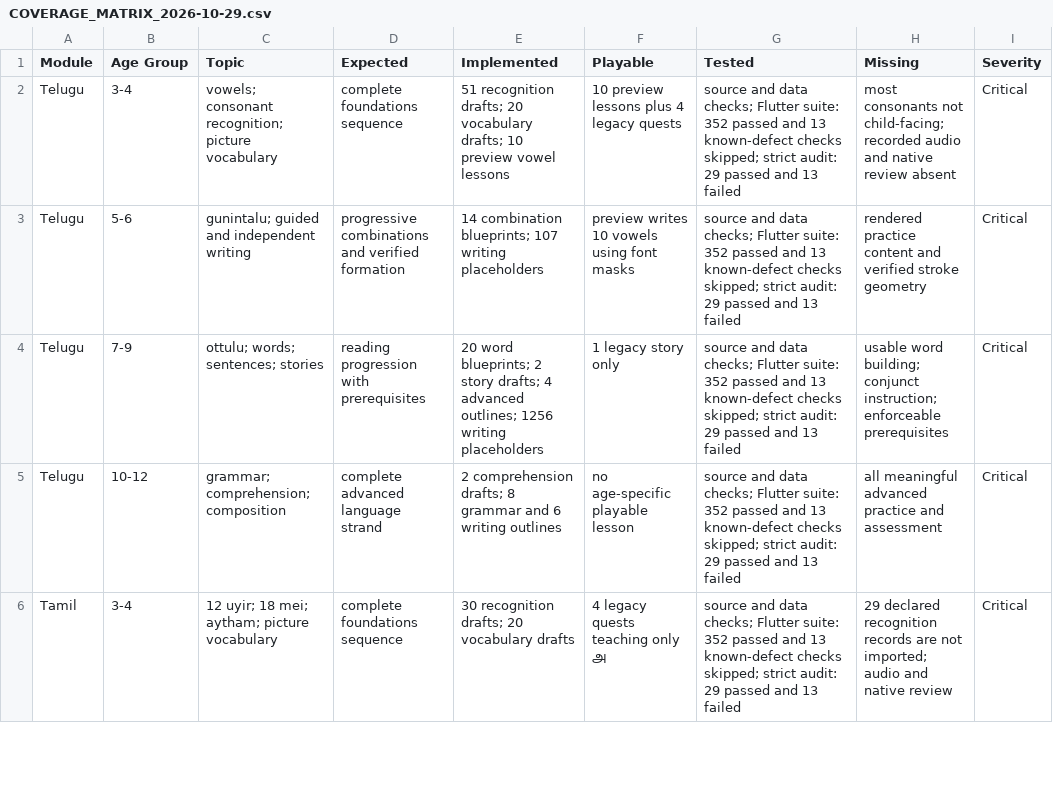
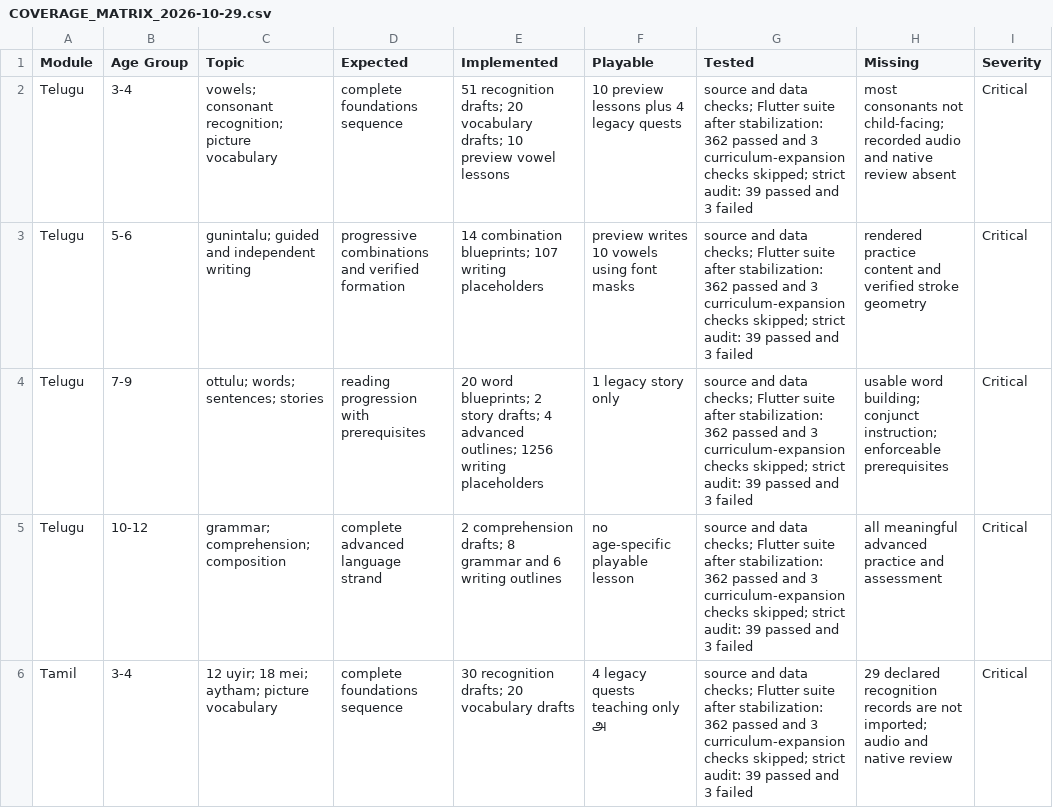
Before and after one commit to aravindreddyca-maker/Aksharamala, a CSV file: audit/COVERAGE_MATRIX_2026-10-29.csv, drawn as a sheet; only a part is shown; the diff covers the shown part only.

Commit message:
fix: resolve deterministic curriculum audit defects

```diff
--- a/audit/COVERAGE_MATRIX_2026-10-29.csv
+++ b/audit/COVERAGE_MATRIX_2026-10-29.csv
@@ -1,6 +1,6 @@
 Module,Age Group,Topic,Expected,Implemented,Playable,Tested,Missing,Severity
-Telugu,3-4,"vowels; consonant recognition; picture vocabulary","complete foundations sequence","51 recognition drafts; 20 vocabulary drafts; 10 preview vowel lessons","10 preview lessons plus 4 legacy quests","source and data checks; Flutter suite: 352 passed and 13 known-defect checks skipped; strict audit: 29 passed and 13 failed","most consonants not child-facing; recorded audio and native review absent",Critical
-Telugu,5-6,"gunintalu; guided and independent writing","progressive combinations and verified formation","14 combination blueprints; 107 writing placeholders","preview writes 10 vowels using font masks","source and data checks; Flutter suite: 352 passed and 13 known-defect checks skipped; strict audit: 29 passed and 13 failed","rendered practice content and verified stroke geometry",Critical
-Telugu,7-9,"ottulu; words; sentences; stories","reading progression with prerequisites","20 word blueprints; 2 story drafts; 4 advanced outlines; 1256 writing placeholders","1 legacy story only","source and data checks; Flutter suite: 352 passed and 13 known-defect checks skipped; strict audit: 29 passed and 13 failed","usable word building; conjunct instruction; enforceable prerequisites",Critical
-Telugu,10-12,"grammar; comprehension; composition","complete advanced language strand","2 comprehension drafts; 8 grammar and 6 writing outlines","no age-specific playable lesson","source and data checks; Flutter suite: 352 passed and 13 known-defect checks skipped; strict audit: 29 passed and 13 failed","all meaningful advanced practice and assessment",Critical
-Tamil,3-4,"12 uyir; 18 mei; aytham; picture vocabulary","complete foundations sequence","30 recognition drafts; 20 vocabulary drafts","4 legacy quests teaching only அ","source and data checks; Flutter suite: 352 passed and 13 known-defect checks skipped; strict audit: 29 passed and 13 failed","29 declared recognition records are not imported; audio and native review",Critical
+Telugu,3-4,"vowels; consonant recognition; picture vocabulary","complete foundations sequence","51 recognition drafts; 20 vocabulary drafts; 10 preview vowel lessons","10 preview lessons plus 4 legacy quests","source and data checks; Flutter suite after stabilization: 362 passed and 3 curriculum-expansion checks skipped; strict audit: 39 passed and 3 failed","most consonants not child-facing; recorded audio and native review absent",Critical
+Telugu,5-6,"gunintalu; guided and independent writing","progressive combinations and verified formation","14 combination blueprints; 107 writing placeholders","preview writes 10 vowels using font masks","source and data checks; Flutter suite after stabilization: 362 passed and 3 curriculum-expansion checks skipped; strict audit: 39 passed and 3 failed","rendered practice content and verified stroke geometry",Critical
+Telugu,7-9,"ottulu; words; sentences; stories","reading progression with prerequisites","20 word blueprints; 2 story drafts; 4 advanced outlines; 1256 writing placeholders","1 legacy story only","source and data checks; Flutter suite after stabilization: 362 passed and 3 curriculum-expansion checks skipped; strict audit: 39 passed and 3 failed","usable word building; conjunct instruction; enforceable prerequisites",Critical
+Telugu,10-12,"grammar; comprehension; composition","complete advanced language strand","2 comprehension drafts; 8 grammar and 6 writing outlines","no age-specific playable lesson","source and data checks; Flutter suite after stabilization: 362 passed and 3 curriculum-expansion checks skipped; strict audit: 39 passed and 3 failed","all meaningful advanced practice and assessment",Critical
+Tamil,3-4,"12 uyir; 18 mei; aytham; picture vocabulary","complete foundations sequence","30 recognition drafts; 20 vocabulary drafts","4 legacy quests teaching only அ","source and data checks; Flutter suite after stabilization: 362 passed and 3 curriculum-expansion checks skipped; strict audit: 39 passed and 3 failed","29 declared recognition records are not imported; audio and native review",Critical
```
Also changed, not shown: 14 edited cells elsewhere in this file, 6 other files.
